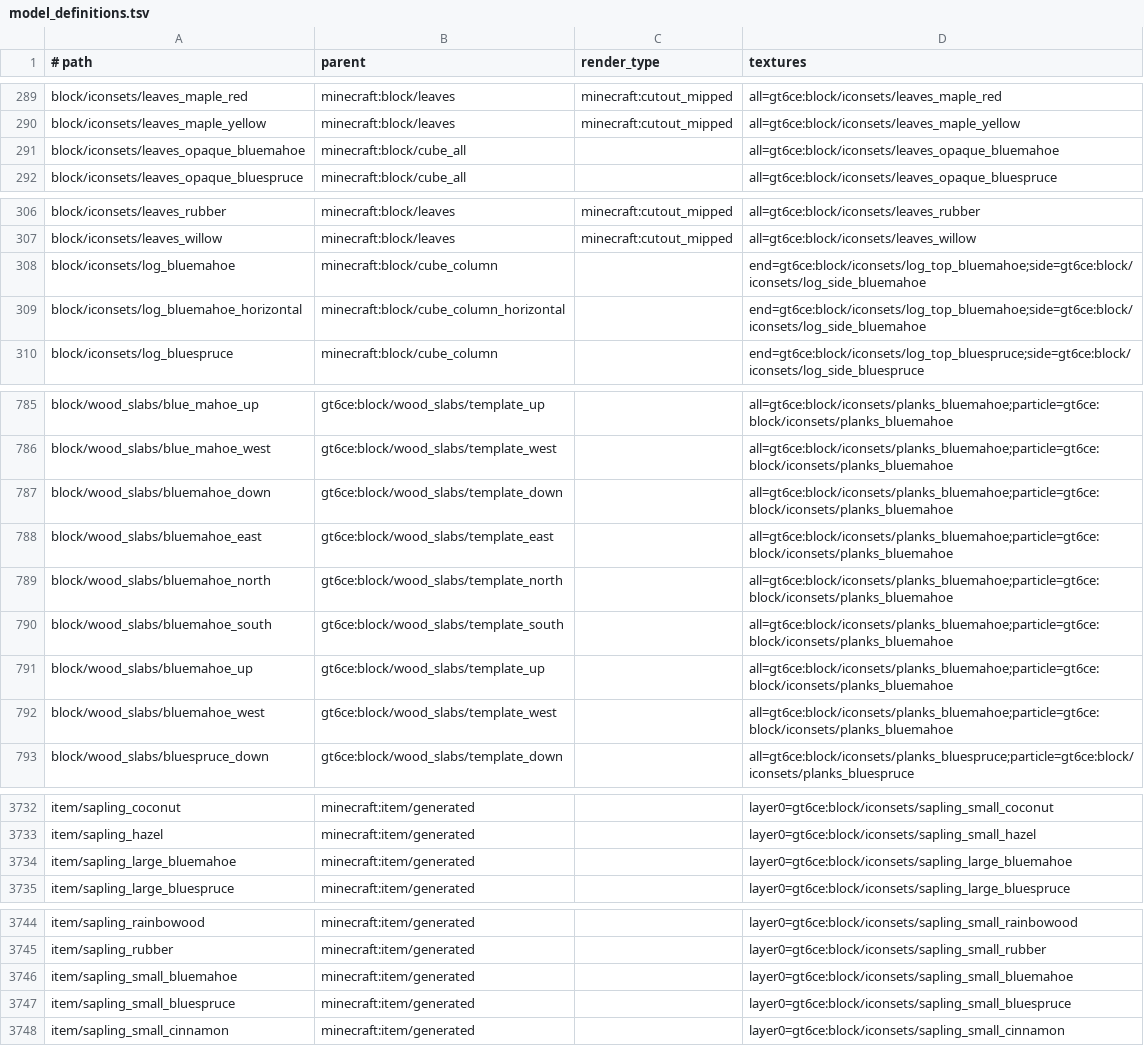
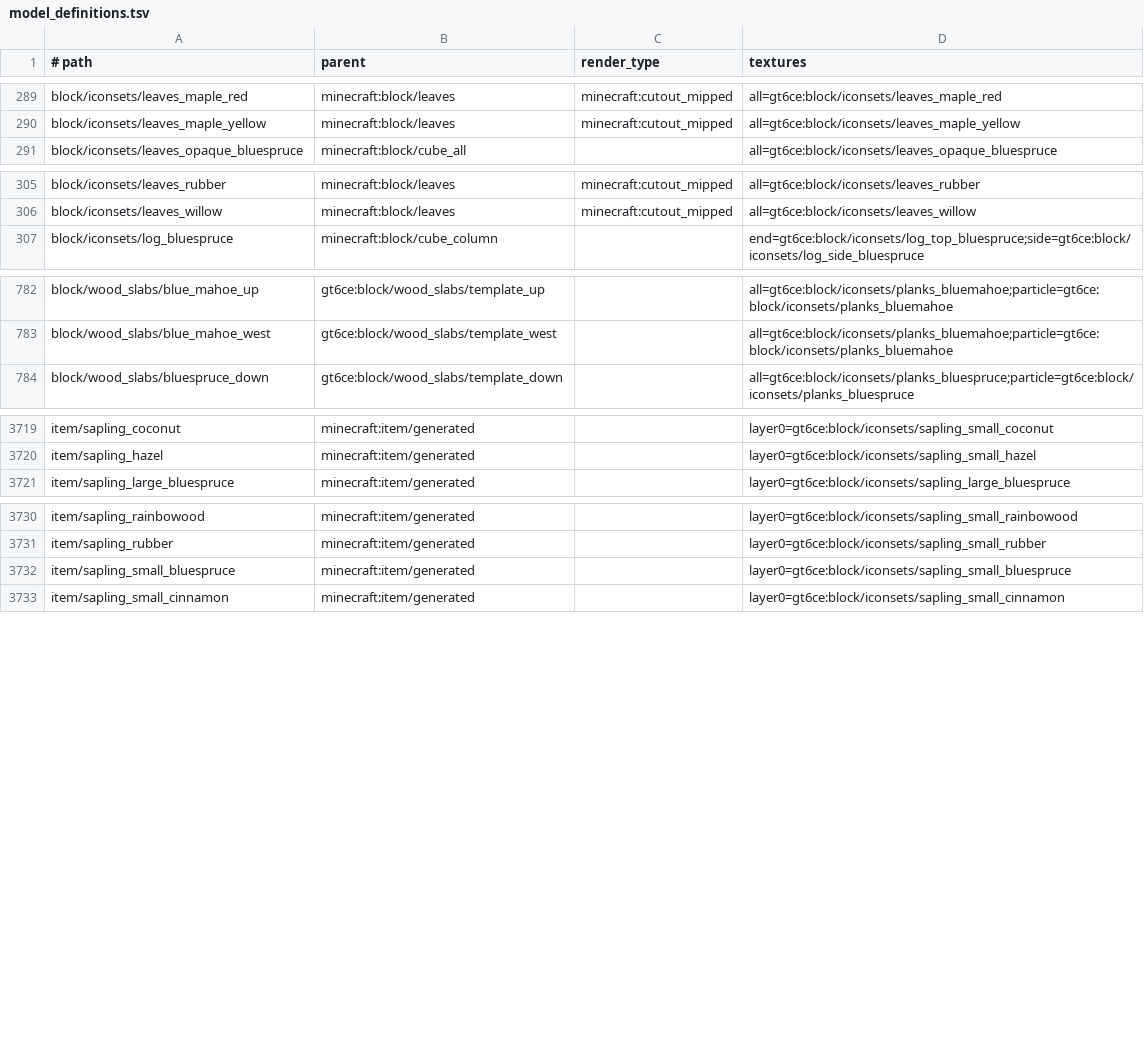
Before and after one commit to GregTech6CE/GregTech6, a TSV file: core/src/main/resources/assets/gt6ce/model_definitions.tsv, drawn as a sheet; only a part is shown, gaps mark what is left out; the diff covers the shown part only; the diff names each change by its address in the sheet, - before the commit and + after, or states it on an @@ line.

Commit message:
chore(resources): sync bluemahoe removal and REMI groups with master (#418)

```diff
--- a/core/src/main/resources/assets/gt6ce/model_definitions.tsv
+++ b/core/src/main/resources/assets/gt6ce/model_definitions.tsv
-row 291: block/iconsets/leaves_opaque_bluemahoe | minecraft:block/cube_all |  | all=gt6ce:block/iconsets/leaves_opaque_bluemahoe
-row 308: block/iconsets/log_bluemahoe | minecraft:block/cube_column |  | end=gt6ce:block/iconsets/log_top_bluemahoe;side=gt6ce:block/iconsets/log_side_bluemahoe
-row 309: block/iconsets/log_bluemahoe_horizontal | minecraft:block/cube_column_horizontal |  | end=gt6ce:block/iconsets/log_top_bluemahoe;side=gt6ce:block/iconsets/log_side_bluemahoe
-row 787: block/wood_slabs/bluemahoe_down | gt6ce:block/wood_slabs/template_down |  | all=gt6ce:block/iconsets/planks_bluemahoe;particle=gt6ce:block/iconsets/planks_bluemahoe
-row 788: block/wood_slabs/bluemahoe_east | gt6ce:block/wood_slabs/template_east |  | all=gt6ce:block/iconsets/planks_bluemahoe;particle=gt6ce:block/iconsets/planks_bluemahoe
-row 789: block/wood_slabs/bluemahoe_north | gt6ce:block/wood_slabs/template_north |  | all=gt6ce:block/iconsets/planks_bluemahoe;particle=gt6ce:block/iconsets/planks_bluemahoe
-row 790: block/wood_slabs/bluemahoe_south | gt6ce:block/wood_slabs/template_south |  | all=gt6ce:block/iconsets/planks_bluemahoe;particle=gt6ce:block/iconsets/planks_bluemahoe
-row 791: block/wood_slabs/bluemahoe_up | gt6ce:block/wood_slabs/template_up |  | all=gt6ce:block/iconsets/planks_bluemahoe;particle=gt6ce:block/iconsets/planks_bluemahoe
-row 792: block/wood_slabs/bluemahoe_west | gt6ce:block/wood_slabs/template_west |  | all=gt6ce:block/iconsets/planks_bluemahoe;particle=gt6ce:block/iconsets/planks_bluemahoe
-row 3734: item/sapling_large_bluemahoe | minecraft:item/generated |  | layer0=gt6ce:block/iconsets/sapling_large_bluemahoe
-row 3746: item/sapling_small_bluemahoe | minecraft:item/generated |  | layer0=gt6ce:block/iconsets/sapling_small_bluemahoe
```
Also changed, not shown: 5 removed rows elsewhere in this file, core/src/main/resources/assets/gt6ce/blockstate_definitions.tsv, core/src/main/resources/assets/gt6ce/stack_groups_items.tsv, 2 other files.
